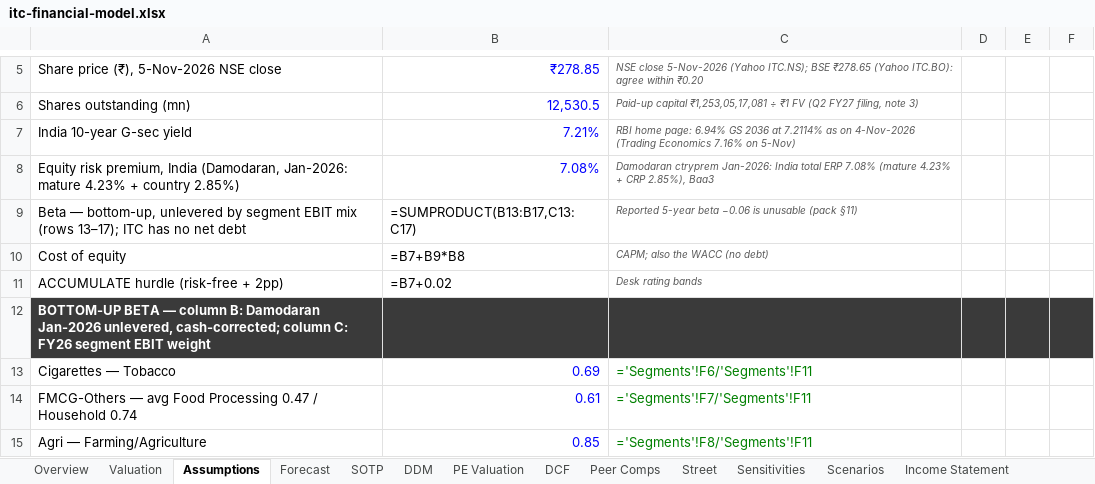
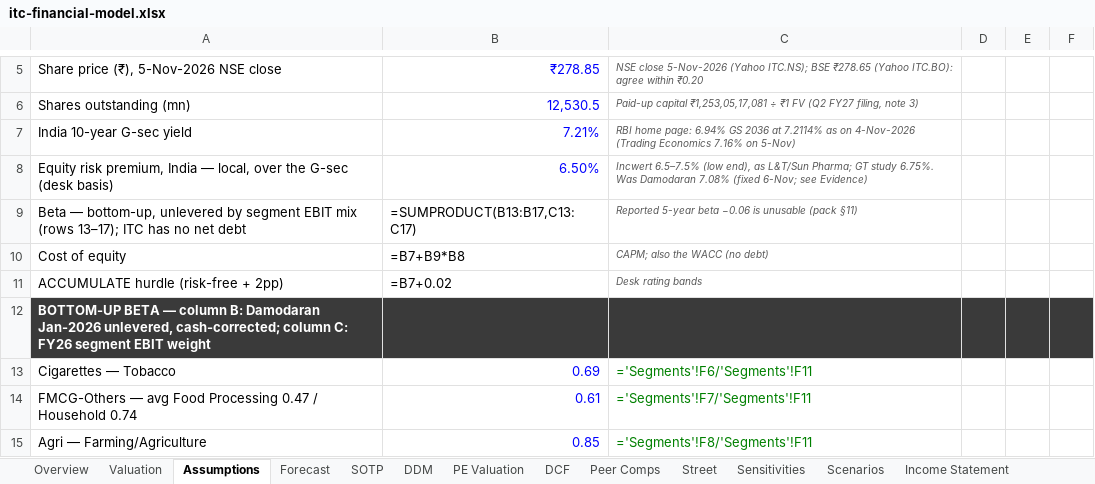
Before and after one commit to debjitmukherjee1/debjitmukherjee1.github.io, an Excel workbook: assets/files/itc-financial-model.xlsx, sheet Assumptions, drawn as a sheet; only a part is shown, gaps mark what is left out; values as stored, in another font and other column widths than the file's, no borders; formulas without a stored value are shown as written; removed rows and columns are numbered as before the commit, all else as after; the diff names each change by its address in the sheet, - before the commit and + after, or states it on an @@ line.

```diff
--- a/assets/files/itc-financial-model.xlsx (sheet Assumptions)
+++ b/assets/files/itc-financial-model.xlsx (sheet Assumptions)
-row 8: Equity risk premium, India (Damodaran, Jan-2026: mature 4.23% + country 2.85%) | 7.08% | Damodaran ctryprem Jan-2026: India total ERP 7.08% (mature 4.23% + CRP 2.85%), Baa3
+row 8: Equity risk premium, India — local, over the G-sec (desk basis) | 6.50% | Incwert 6.5–7.5% (low end), as L&T/Sun Pharma; GT study 6.75%. Was Damodaran 7.08% (fixed 6-Nov; see Evidence)
```
Also changed, not shown: sheet Sensitivities, sheet Valuation, sheet Evidence, sheet DDM, 6 other files.
